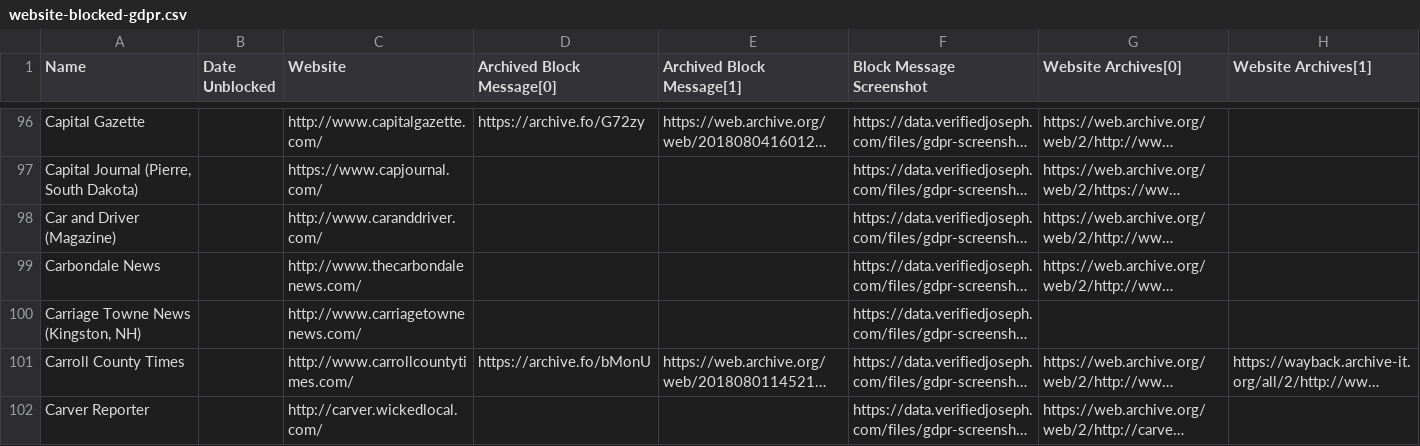
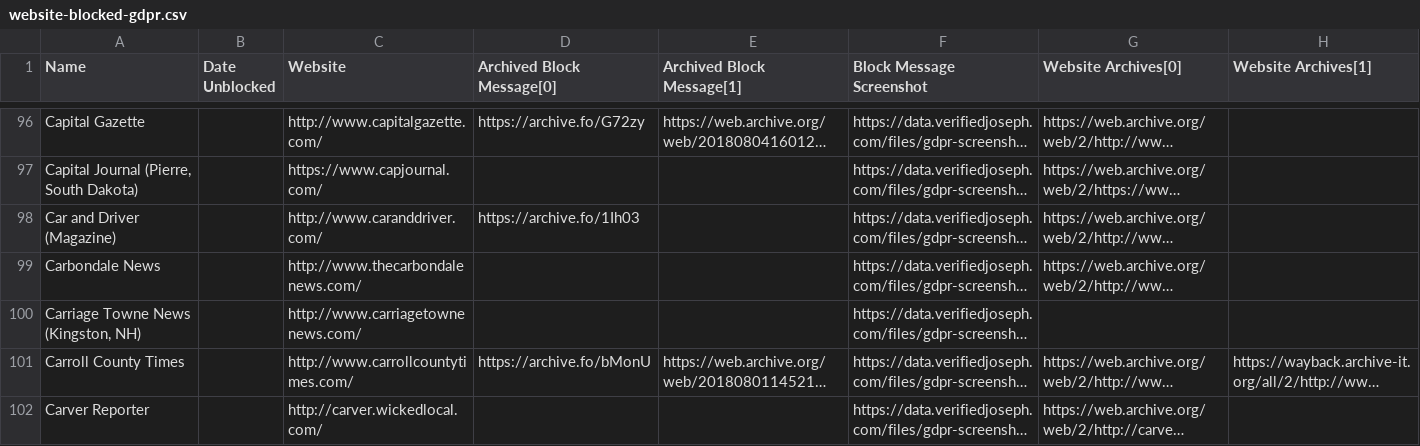
Before and after one commit to VerifiedJoseph/data.verifiedjoseph.com, a CSV file: website-blocked-gdpr.csv, drawn as a sheet; only a part is shown, gaps mark what is left out; long unchanged cells end in …; the diff covers the shown part only; the diff names each change by its address in the sheet, - before the commit and + after, or states it on an @@ line.

Commit message:
Add archived block message for 15 websites

```diff
--- a/website-blocked-gdpr.csv
+++ b/website-blocked-gdpr.csv
-D98 (Archived Block Message[0]): (empty)
+D98 (Archived Block Message[0]): https://archive.fo/1Ih03
```
Also changed, not shown: 15 edited cells elsewhere in this file.
